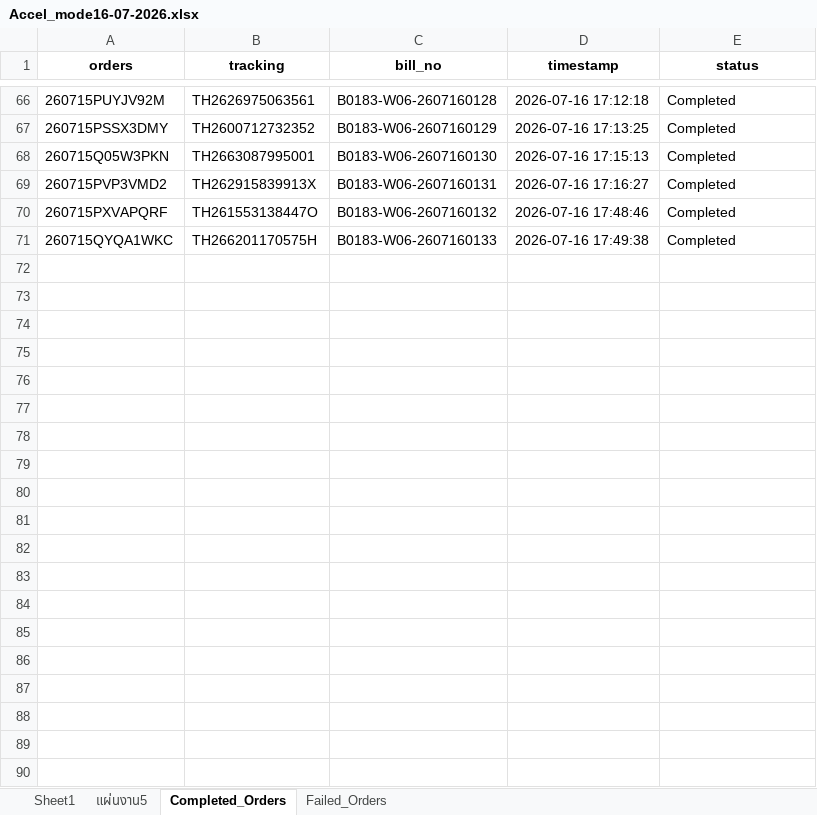
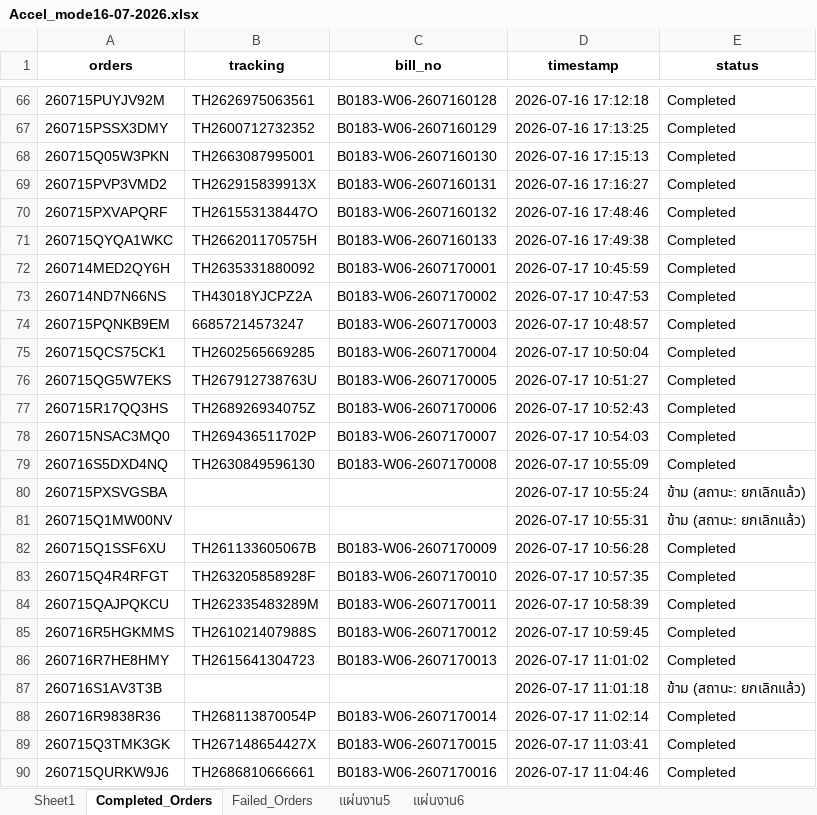
Before and after one commit to iHaveNoKnowledge/Python, an Excel workbook: projects/auto_page/autopageMKII/tables/Accel_mode16-07-2026.xlsx, sheet Completed_Orders, drawn as a sheet; only a part is shown, gaps mark what is left out; values as stored, in another font and other column widths than the file's, no borders; the diff covers the shown part only; the diff names each change by its address in the sheet, - before the commit and + after, or states it on an @@ line.

```diff
--- a/projects/auto_page/autopageMKII/tables/Accel_mode16-07-2026.xlsx (sheet Completed_Orders)
+++ b/projects/auto_page/autopageMKII/tables/Accel_mode16-07-2026.xlsx (sheet Completed_Orders)
+sheet tab: แผ่นงาน6
@@ sheet tab order changed: Sheet1 | Completed_Orders | Failed_Orders | แผ่นงาน5 | แผ่นงาน6 @@
+row 72: 260714MED2QY6H | TH2635331880092 | B0183-W06-2607170001 | 2026-07-17 10:45:59 | Completed
+row 73: 260714ND7N66NS | TH43018YJCPZ2A | B0183-W06-2607170002 | 2026-07-17 10:47:53 | Completed
+row 74: 260715PQNKB9EM | 66857214573247 | B0183-W06-2607170003 | 2026-07-17 10:48:57 | Completed
+row 75: 260715QCS75CK1 | TH2602565669285 | B0183-W06-2607170004 | 2026-07-17 10:50:04 | Completed
+row 76: 260715QG5W7EKS | TH267912738763U | B0183-W06-2607170005 | 2026-07-17 10:51:27 | Completed
+row 77: 260715R17QQ3HS | TH268926934075Z | B0183-W06-2607170006 | 2026-07-17 10:52:43 | Completed
+row 78: 260715NSAC3MQ0 | TH269436511702P | B0183-W06-2607170007 | 2026-07-17 10:54:03 | Completed
+row 79: 260716S5DXD4NQ | TH2630849596130 | B0183-W06-2607170008 | 2026-07-17 10:55:09 | Completed
+row 80: 260715PXSVGSBA |  |  | 2026-07-17 10:55:24 | ข้าม (สถานะ: ยกเลิกแล้ว)
+row 81: 260715Q1MW00NV |  |  | 2026-07-17 10:55:31 | ข้าม (สถานะ: ยกเลิกแล้ว)
+row 82: 260715Q1SSF6XU | TH261133605067B | B0183-W06-2607170009 | 2026-07-17 10:56:28 | Completed
+row 83: 260715Q4R4RFGT | TH263205858928F | B0183-W06-2607170010 | 2026-07-17 10:57:35 | Completed
+row 84: 260715QAJPQKCU | TH262335483289M | B0183-W06-2607170011 | 2026-07-17 10:58:39 | Completed
+row 85: 260716R5HGKMMS | TH261021407988S | B0183-W06-2607170012 | 2026-07-17 10:59:45 | Completed
+row 86: 260716R7HE8HMY | TH2615641304723 | B0183-W06-2607170013 | 2026-07-17 11:01:02 | Completed
+row 87: 260716S1AV3T3B |  |  | 2026-07-17 11:01:18 | ข้าม (สถานะ: ยกเลิกแล้ว)
+row 88: 260716R9838R36 | TH268113870054P | B0183-W06-2607170014 | 2026-07-17 11:02:14 | Completed
+row 89: 260715Q3TMK3GK | TH267148654427X | B0183-W06-2607170015 | 2026-07-17 11:03:41 | Completed
+row 90: 260715QURKW9J6 | TH2686810666661 | B0183-W06-2607170016 | 2026-07-17 11:04:46 | Completed
```
Also changed, not shown: 125 added rows elsewhere in this sheet, sheet แผ่นงาน5, sheet Sheet1, sheet Failed_Orders, hidden cells, charts or pictures, projects/auto_page/autopageMKII/tables/cp_data.xlsx, 1 other file.
